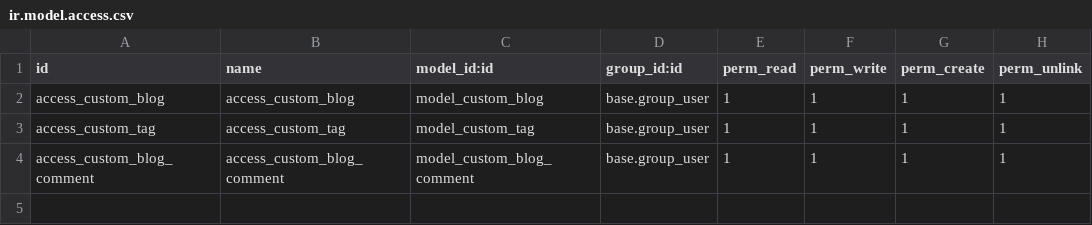
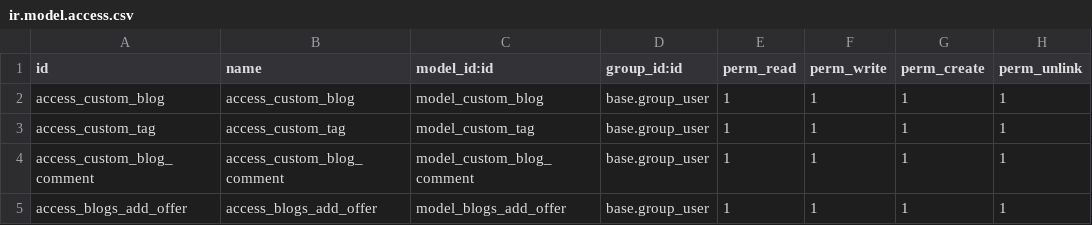
Before and after one commit to shrp-odoo/blogging-website-shrp, a CSV file: blogging-website/security/ir.model.access.csv, drawn as a sheet; the diff names each change by its address in the sheet, - before the commit and + after, or states it on an @@ line.

```diff
--- a/blogging-website/security/ir.model.access.csv
+++ b/blogging-website/security/ir.model.access.csv
+row 5: access_blogs_add_offer | access_blogs_add_offer | model_blogs_add_offer | base.group_user | 1 | 1 | 1 | 1
```
Also changed, not shown: 12 other files.
